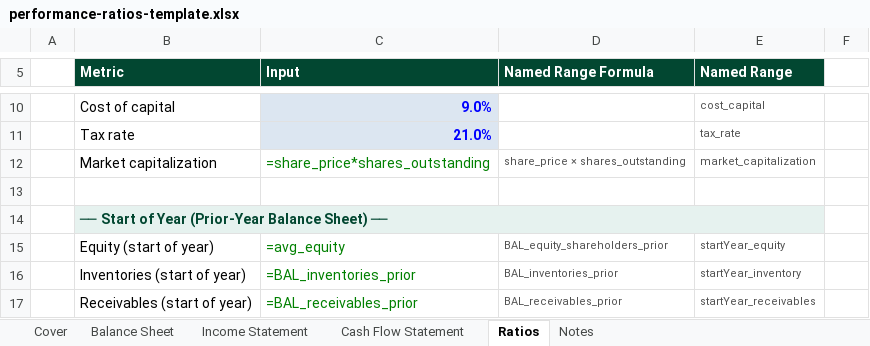
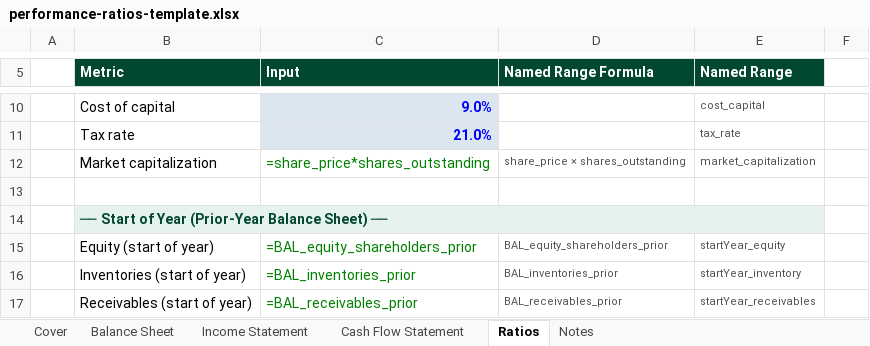
Before and after one commit to manhthaiBG/Corporate-Finance, an Excel workbook: models/templates/performance-ratios-template.xlsx, sheet Ratios, drawn as a sheet; only a part is shown, gaps mark what is left out; values as stored, in another font and other column widths than the file's, no borders; formulas are shown in place of their values; the diff names each change by its address in the sheet, - before the commit and + after, or states it on an @@ line.

Commit message:
Update performance-ratios-template.xlsx
Restore original performance-ratios-template.xlsx to models/templates (unmodified)

```diff
--- a/models/templates/performance-ratios-template.xlsx (sheet Ratios)
+++ b/models/templates/performance-ratios-template.xlsx (sheet Ratios)
-C15 (Input): =avg_equity
+C15 (Input): =BAL_equity_shareholders_prior
```
